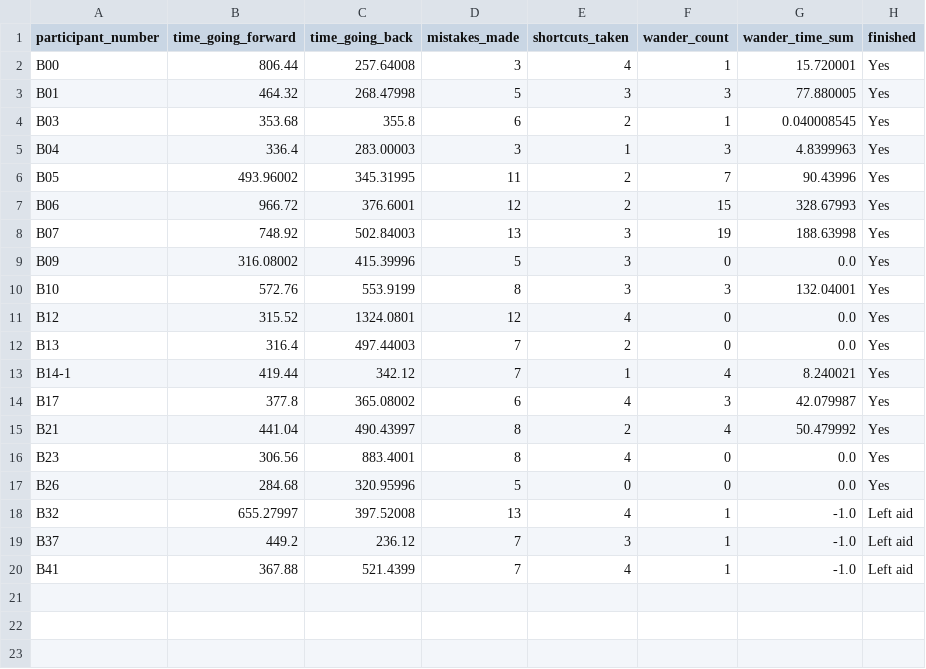
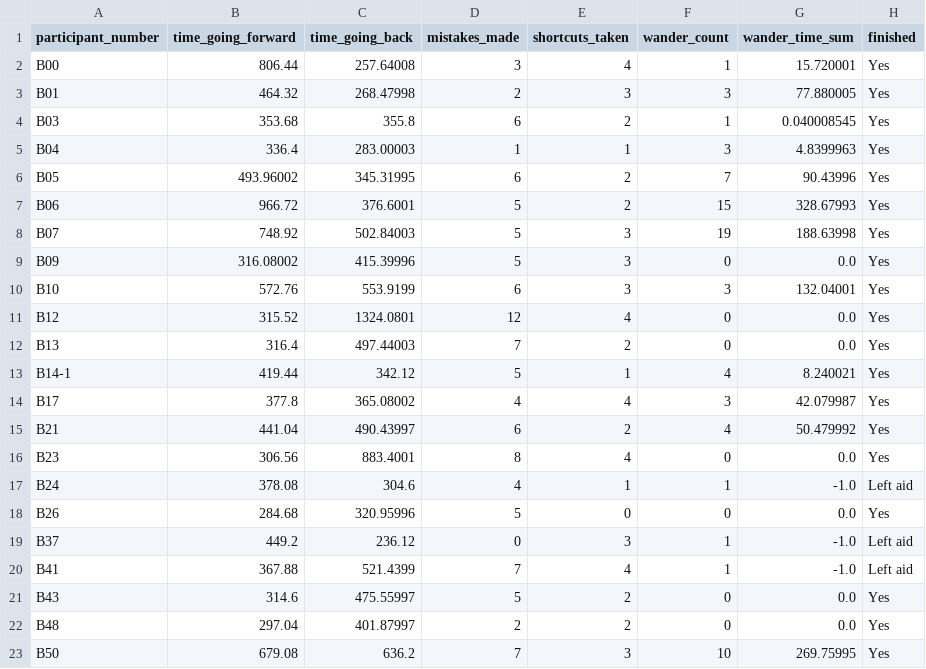
Before and after one commit to latedude2/P5-data-analysis, a CSV file: conditionB.csv, drawn as a sheet.

```diff
--- a/conditionB.csv
+++ b/conditionB.csv
@@ -2,19 +2,22 @@ participant_number, time_going_forward, time_going_back, mistakes_made, shortcut
 B00, 806.44, 257.64008, 3, 4, 1, 15.720001, Yes
-B01, 464.32, 268.47998, 5, 3, 3, 77.880005, Yes
+B01, 464.32, 268.47998, 2, 3, 3, 77.880005, Yes
 B03, 353.68, 355.8, 6, 2, 1, 0.040008545, Yes
-B04, 336.4, 283.00003, 3, 1, 3, 4.8399963, Yes
-B05, 493.96002, 345.31995, 11, 2, 7, 90.43996, Yes
-B06, 966.72, 376.6001, 12, 2, 15, 328.67993, Yes
-B07, 748.92, 502.84003, 13, 3, 19, 188.63998, Yes
+B04, 336.4, 283.00003, 1, 1, 3, 4.8399963, Yes
+B05, 493.96002, 345.31995, 6, 2, 7, 90.43996, Yes
+B06, 966.72, 376.6001, 5, 2, 15, 328.67993, Yes
+B07, 748.92, 502.84003, 5, 3, 19, 188.63998, Yes
 B09, 316.08002, 415.39996, 5, 3, 0, 0.0, Yes
-B10, 572.76, 553.9199, 8, 3, 3, 132.04001, Yes
+B10, 572.76, 553.9199, 6, 3, 3, 132.04001, Yes
 B12, 315.52, 1324.0801, 12, 4, 0, 0.0, Yes
 B13, 316.4, 497.44003, 7, 2, 0, 0.0, Yes
-B14-1, 419.44, 342.12, 7, 1, 4, 8.240021, Yes
-B17, 377.8, 365.08002, 6, 4, 3, 42.079987, Yes
-B21, 441.04, 490.43997, 8, 2, 4, 50.479992, Yes
+B14-1, 419.44, 342.12, 5, 1, 4, 8.240021, Yes
+B17, 377.8, 365.08002, 4, 4, 3, 42.079987, Yes
+B21, 441.04, 490.43997, 6, 2, 4, 50.479992, Yes
 B23, 306.56, 883.4001, 8, 4, 0, 0.0, Yes
+B24, 378.08, 304.6, 4, 1, 1, -1.0, Left aid
 B26, 284.68, 320.95996, 5, 0, 0, 0.0, Yes
-B32, 655.27997, 397.52008, 13, 4, 1, -1.0, Left aid
-B37, 449.2, 236.12, 7, 3, 1, -1.0, Left aid
+B37, 449.2, 236.12, 0, 3, 1, -1.0, Left aid
 B41, 367.88, 521.4399, 7, 4, 1, -1.0, Left aid
+B43, 314.6, 475.55997, 5, 2, 0, 0.0, Yes
+B48, 297.04, 401.87997, 2, 2, 0, 0.0, Yes
+B50, 679.08, 636.2, 7, 3, 10, 269.75995, Yes
```
Also changed, not shown: conditionA.csv, 1 other file.
